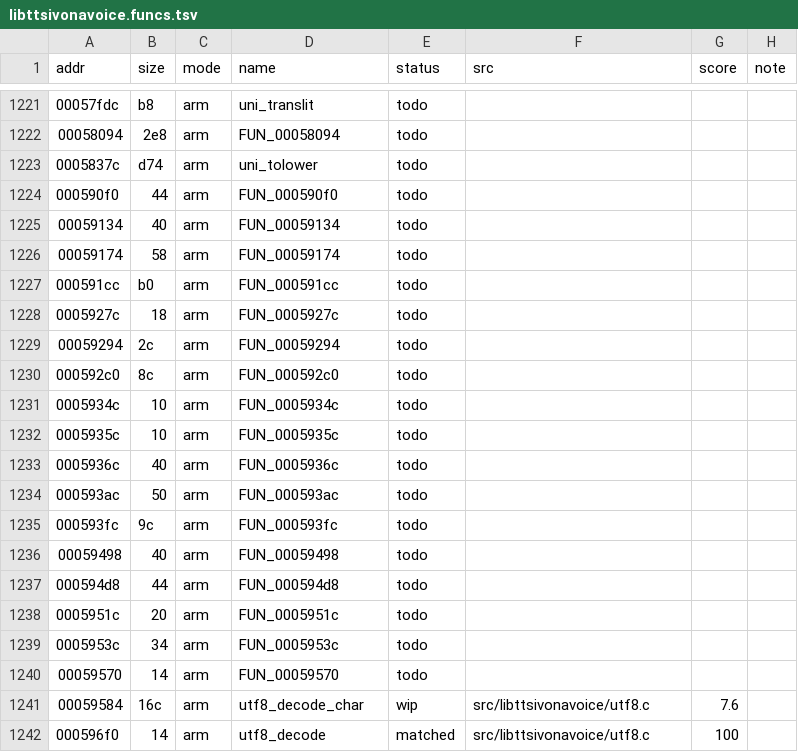
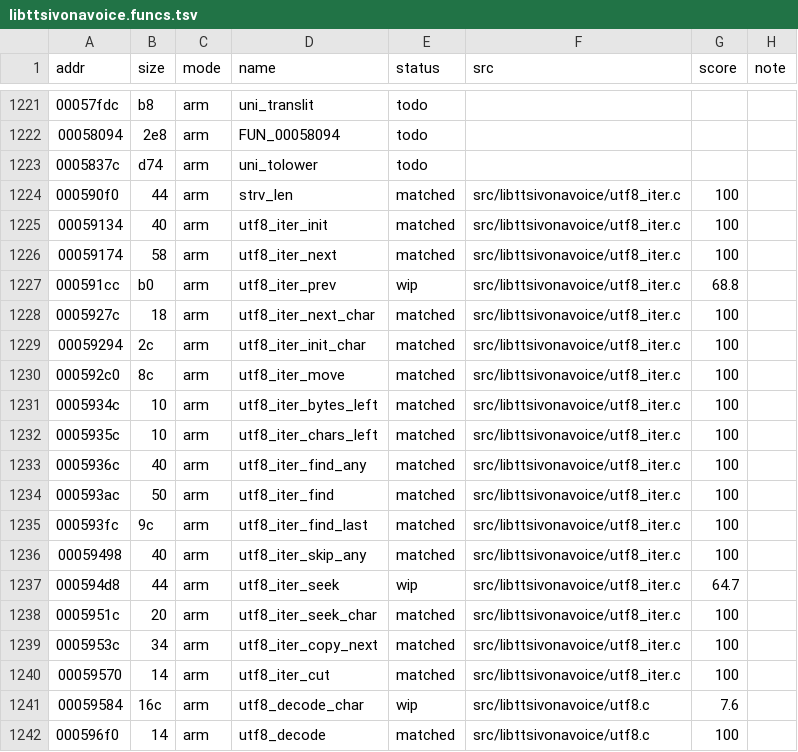
Before and after one commit to sweetbbak/open-ivona, a TSV file: symbols/libttsivonavoice.funcs.tsv, drawn as a sheet; only a part is shown, gaps mark what is left out.

```diff
--- a/symbols/libttsivonavoice.funcs.tsv
+++ b/symbols/libttsivonavoice.funcs.tsv
@@ -1223,19 +1223,19 @@ addr	size	mode	name	status	src	score	note
 0005837c	d74	arm	uni_tolower	todo			
-000590f0	44	arm	FUN_000590f0	todo			
-00059134	40	arm	FUN_00059134	todo			
-00059174	58	arm	FUN_00059174	todo			
-000591cc	b0	arm	FUN_000591cc	todo			
-0005927c	18	arm	FUN_0005927c	todo			
-00059294	2c	arm	FUN_00059294	todo			
-000592c0	8c	arm	FUN_000592c0	todo			
-0005934c	10	arm	FUN_0005934c	todo			
-0005935c	10	arm	FUN_0005935c	todo			
-0005936c	40	arm	FUN_0005936c	todo			
-000593ac	50	arm	FUN_000593ac	todo			
-000593fc	9c	arm	FUN_000593fc	todo			
-00059498	40	arm	FUN_00059498	todo			
-000594d8	44	arm	FUN_000594d8	todo			
-0005951c	20	arm	FUN_0005951c	todo			
-0005953c	34	arm	FUN_0005953c	todo			
-00059570	14	arm	FUN_00059570	todo			
+000590f0	44	arm	strv_len	matched	src/libttsivonavoice/utf8_iter.c	100	
+00059134	40	arm	utf8_iter_init	matched	src/libttsivonavoice/utf8_iter.c	100	
+00059174	58	arm	utf8_iter_next	matched	src/libttsivonavoice/utf8_iter.c	100	
+000591cc	b0	arm	utf8_iter_prev	wip	src/libttsivonavoice/utf8_iter.c	68.8	
+0005927c	18	arm	utf8_iter_next_char	matched	src/libttsivonavoice/utf8_iter.c	100	
+00059294	2c	arm	utf8_iter_init_char	matched	src/libttsivonavoice/utf8_iter.c	100	
+000592c0	8c	arm	utf8_iter_move	matched	src/libttsivonavoice/utf8_iter.c	100	
+0005934c	10	arm	utf8_iter_bytes_left	matched	src/libttsivonavoice/utf8_iter.c	100	
+0005935c	10	arm	utf8_iter_chars_left	matched	src/libttsivonavoice/utf8_iter.c	100	
+0005936c	40	arm	utf8_iter_find_any	matched	src/libttsivonavoice/utf8_iter.c	100	
+000593ac	50	arm	utf8_iter_find	matched	src/libttsivonavoice/utf8_iter.c	100	
+000593fc	9c	arm	utf8_iter_find_last	matched	src/libttsivonavoice/utf8_iter.c	100	
+00059498	40	arm	utf8_iter_skip_any	matched	src/libttsivonavoice/utf8_iter.c	100	
+000594d8	44	arm	utf8_iter_seek	wip	src/libttsivonavoice/utf8_iter.c	64.7	
+0005951c	20	arm	utf8_iter_seek_char	matched	src/libttsivonavoice/utf8_iter.c	100	
+0005953c	34	arm	utf8_iter_copy_next	matched	src/libttsivonavoice/utf8_iter.c	100	
+00059570	14	arm	utf8_iter_cut	matched	src/libttsivonavoice/utf8_iter.c	100	
 00059584	16c	arm	utf8_decode_char	wip	src/libttsivonavoice/utf8.c	7.6	
```
Also changed, not shown: 1 other file.
